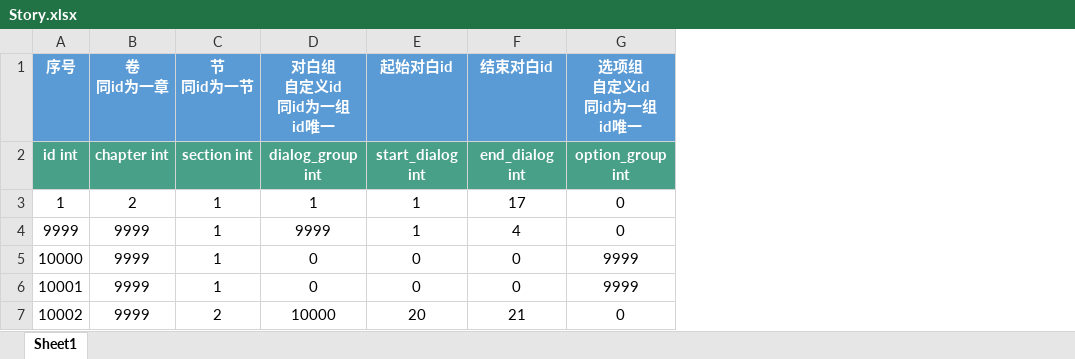
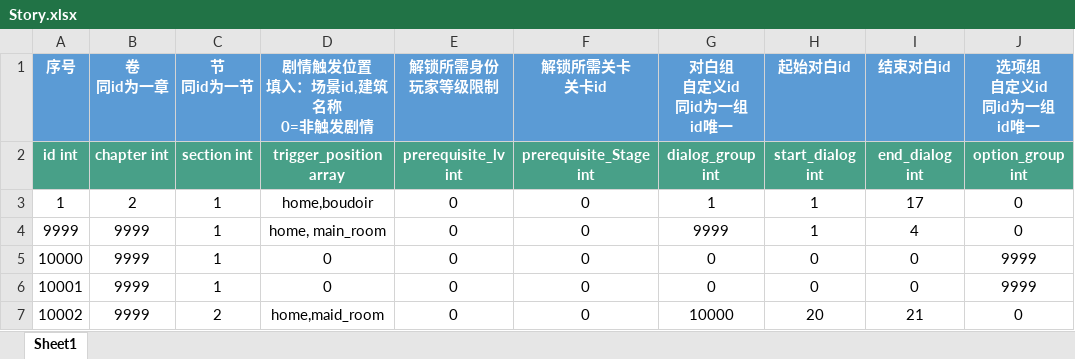
Before and after one commit to persiewoo/mnData, an Excel workbook: common/Story.xlsx, sheet Sheet1, drawn as a sheet; only a part is shown; values as stored, in another font and other column widths than the file's, no borders; the diff names each change by its address in the sheet, - before the commit and + after, or states it on an @@ line.

Commit message:
调整配置表

```diff
--- a/common/Story.xlsx (sheet Sheet1)
+++ b/common/Story.xlsx (sheet Sheet1)
+column D (剧情触发位置 填入：场景id,建筑名称 0=非触发剧情), rows 2-7: trigger_position array | home,boudoir | home, main_room | 0 | 0 | home,maid_room
+column E (解锁所需身份 玩家等级限制), rows 2-7: prerequisite_lv int | 0 | 0 | 0 | 0 | 0
+column F (解锁所需关卡 关卡id), rows 2-7: prerequisite_Stage int | 0 | 0 | 0 | 0 | 0
```
